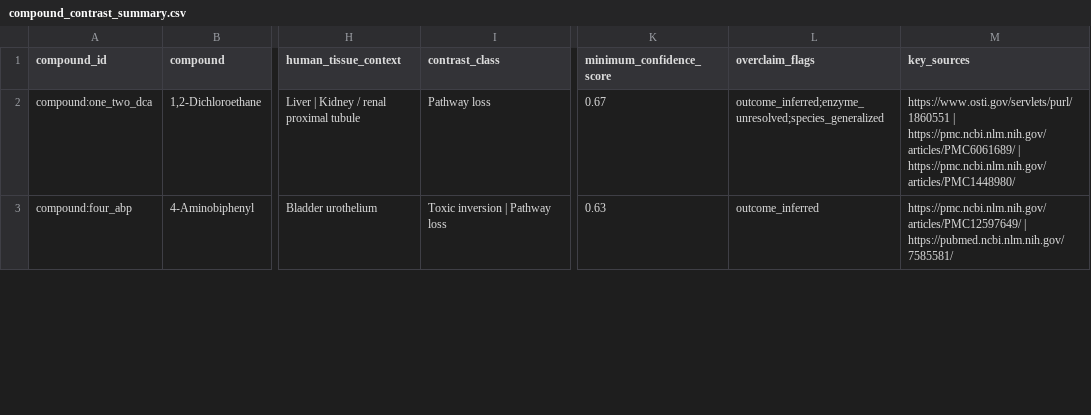
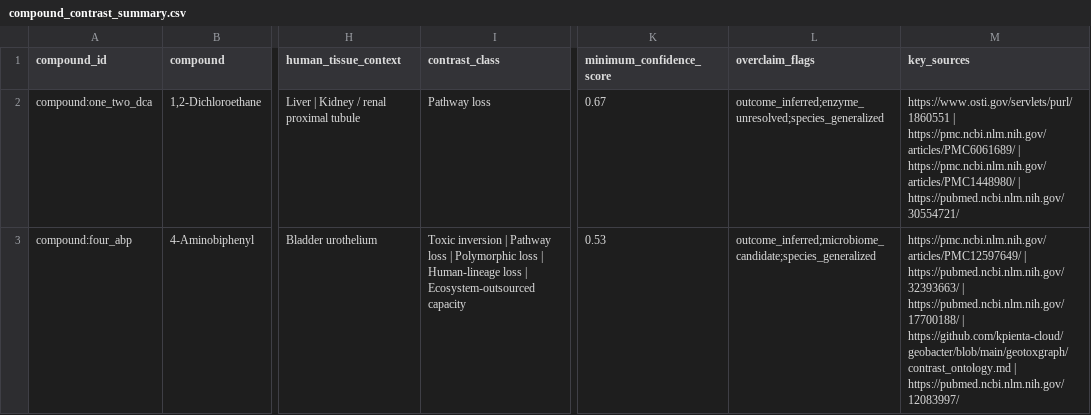
Before and after one commit to kpienta-cloud/geobacter, a CSV file: geotoxgraph/compound_contrast_summary.csv, drawn as a sheet; only a part is shown, gaps mark what is left out; the diff covers the shown part only; the diff names each change by its address in the sheet, - before the commit and + after, or states it on an @@ line.

Commit message:
PR6: regenerate compound_contrast_summary + update browser to display subclass columns (#6)
- Regenerated compound_contrast_summary.csv / .pplx.md from build_confidence_and_summary.py; 7 compounds now show polymorphic, human_lineage, or ecosystem_outsourced tags in addition to their existing contrast classes.
- Regenerated geotoxgraph.graphml, neo4j_nodes.csv, neo4j_relationships.csv, enrichment CSVs from build_enriched_geotoxgraph.py; enrichment stats updated (52 KO, 41 EC, 21 ChEBI).
- assets/app.js: extend CONTRAST_CLASS_ORDER with 'Ancient catabolic loss', 'Human-lineage loss', 'Polymorphic loss', 'Ecosystem-outsourced capacity'. Matrix view now renders 9 contrast-class columns with badge coloring.
- assets/style.css: add matrix-badge styling for the four new class slugs.
- README.md: document pathway-loss subclasses, cross-graph bridge to ExposoGraph, updated graph size stats.

No schema changes in this PR; all script outputs and browser display update to reflect the four data PRs (PR3, PR4, PR5) that added the subclass content.

Co-authored-by: kpienta-cloud <kpienta1@jhmi.edu>

```diff
--- a/geotoxgraph/compound_contrast_summary.csv
+++ b/geotoxgraph/compound_contrast_summary.csv
-M2 (key_sources): …| https://pmc.ncbi.nlm.nih.gov/articles/PMC1448980/
+M2 (key_sources): …| https://pmc.ncbi.nlm.nih.gov/articles/PMC1448980/ | https://pubmed.ncbi.nlm.nih.gov/30554721/
-I3 (contrast_class): …Pathway loss
+I3 (contrast_class): …Pathway loss | Polymorphic loss | Human-lineage loss | Ecosystem-outsourced capacity
-K3 (minimum_confidence_score): 0.63
+K3 (minimum_confidence_score): 0.53
-L3 (overclaim_flags): outcome_inferred
+L3 (overclaim_flags): outcome_inferred;microbiome_candidate;species_generalized
-M3 (key_sources): https://pmc.ncbi.nlm.nih.gov/articles/PMC12597649/ | https://pubmed.ncbi.nlm.nih.gov/7585581/
+M3 (key_sources): https://pmc.ncbi.nlm.nih.gov/articles/PMC12597649/ | https://pubmed.ncbi.nlm.nih.gov/32393663/ | https://pubmed.ncbi.nlm.nih.gov/17700188/ | https://github.com/kpienta-cloud/geobacter/blob/main/geotoxgraph/contrast_ontology.md | https://pubmed.ncbi.nlm.nih.gov/12083997/
```
Also changed, not shown: 24 edited cells elsewhere in this file, geotoxgraph/evolutionary_contrast_edges.csv, geotoxgraph/geotoxgraph_edges_enriched.csv, 9 other files.
